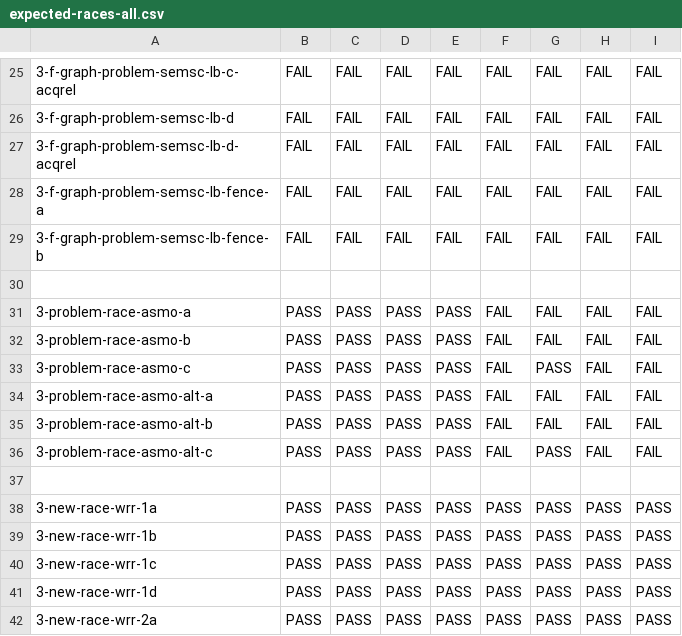
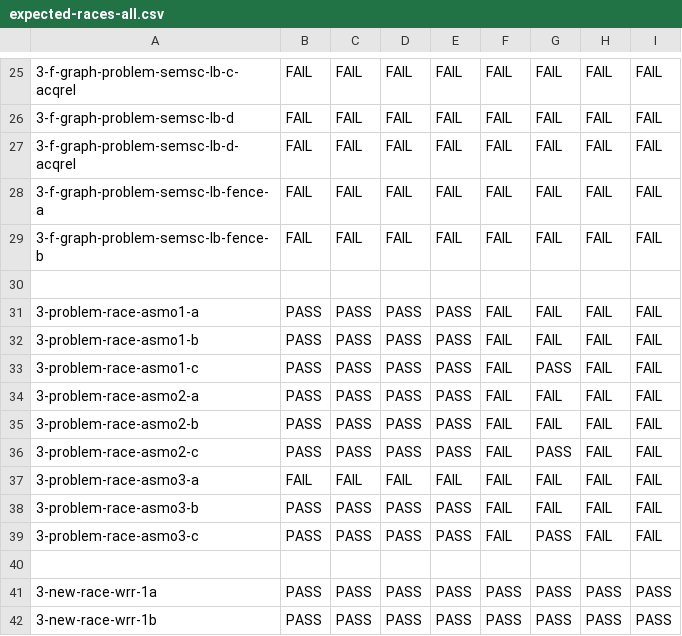
Before and after one commit to JnsGlnr/Dat3M, a CSV file: litmus/VULKAN/pvmm/expected-races-all.csv, drawn as a sheet; only a part is shown, gaps mark what is left out; the shorter side is filled out with more unchanged rows; the diff names each change by its address in the sheet, - before the commit and + after, or states it on an @@ line.

```diff
--- a/litmus/VULKAN/pvmm/expected-races-all.csv
+++ b/litmus/VULKAN/pvmm/expected-races-all.csv
-A31: 3-problem-race-asmo-a
+A31: 3-problem-race-asmo1-a
-A32: 3-problem-race-asmo-b
+A32: 3-problem-race-asmo1-b
-A33: 3-problem-race-asmo-c
+A33: 3-problem-race-asmo1-c
-A34: 3-problem-race-asmo-alt-a
+A34: 3-problem-race-asmo2-a
-A35: 3-problem-race-asmo-alt-b
+A35: 3-problem-race-asmo2-b
-A36: 3-problem-race-asmo-alt-c
+A36: 3-problem-race-asmo2-c
+row 37: 3-problem-race-asmo3-a | FAIL | FAIL | FAIL | FAIL | FAIL | FAIL | FAIL | FAIL
+row 38: 3-problem-race-asmo3-b | PASS | PASS | PASS | PASS | FAIL | FAIL | FAIL | FAIL
+row 39: 3-problem-race-asmo3-c | PASS | PASS | PASS | PASS | FAIL | PASS | FAIL | FAIL
```
Also changed, not shown: litmus/VULKAN/pvmm/expected-all.csv, 9 other files.
